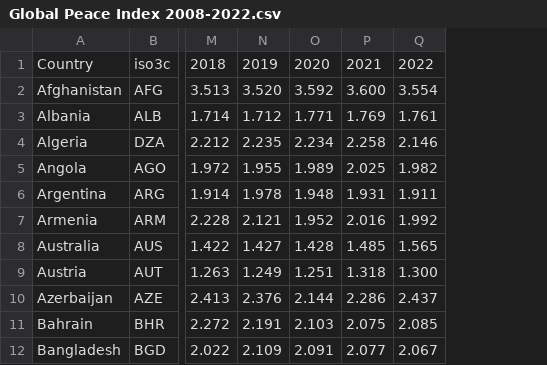
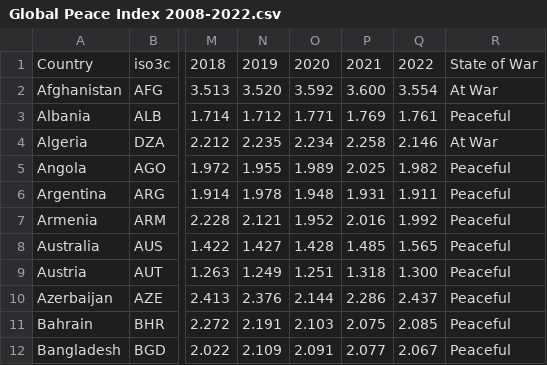
Before and after one commit to katie12davis/katie12davis.github.io, a CSV file: Project/Data/Global Peace Index 2008-2022.csv, drawn as a sheet; only a part is shown, gaps mark what is left out; the diff names each change by its address in the sheet, - before the commit and + after, or states it on an @@ line.

Commit message:
Add files via upload

```diff
--- a/Project/Data/Global Peace Index 2008-2022.csv
+++ b/Project/Data/Global Peace Index 2008-2022.csv
+column R, rows 1-12: State of War | At War | Peaceful | At War | Peaceful | Peaceful | Peaceful | Peaceful | Peaceful | Peaceful | Peaceful | Peaceful
```
